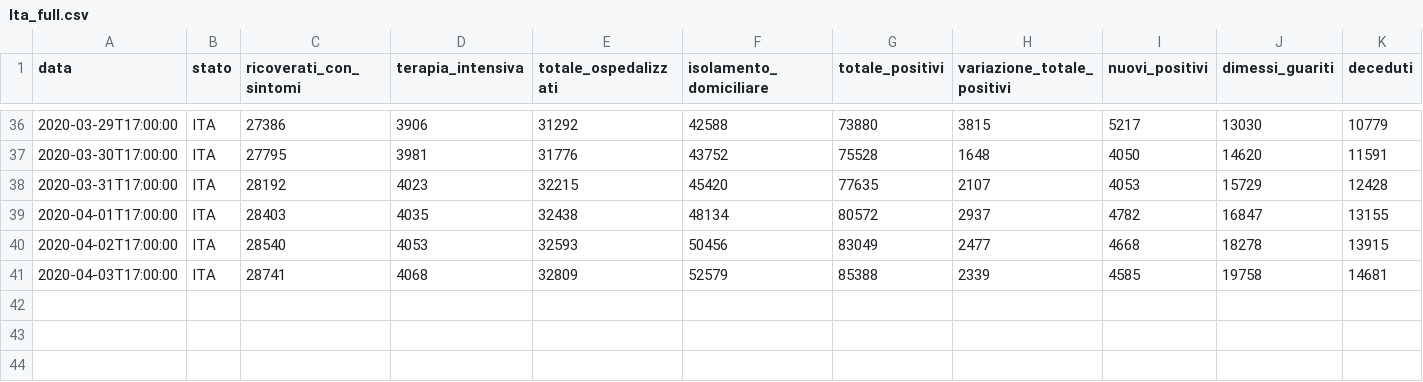
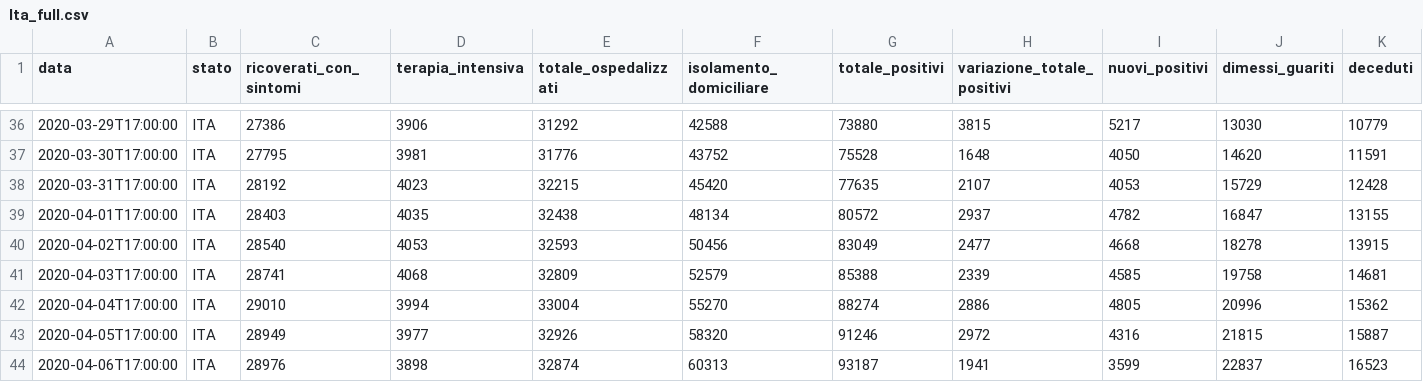
Before and after one commit to LucaDN66/Covid-19, a CSV file: Covid19/bin/Release/Covid19/Ita_full.csv, drawn as a sheet; only a part is shown, gaps mark what is left out; rows hold the shown columns only; the diff names each change by its address in the sheet, - before the commit and + after, or states it on an @@ line.

```diff
--- a/Covid19/bin/Release/Covid19/Ita_full.csv
+++ b/Covid19/bin/Release/Covid19/Ita_full.csv
+row 42: 2020-04-04T17:00:00 | ITA | 29010 | 3994 | 33004 | 55270 | 88274 | 2886 | 4805 | 20996 | 15362
+row 43: 2020-04-05T17:00:00 | ITA | 28949 | 3977 | 32926 | 58320 | 91246 | 2972 | 4316 | 21815 | 15887
+row 44: 2020-04-06T17:00:00 | ITA | 28976 | 3898 | 32874 | 60313 | 93187 | 1941 | 3599 | 22837 | 16523
```
Also changed, not shown: Covid19/bin/Release/Covid19/World_Confirmed.csv, Covid19/bin/Release/Covid19/World_Recovered.csv, 17 other files.
